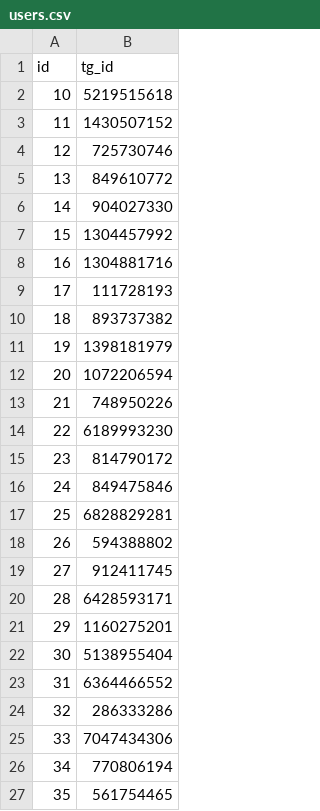
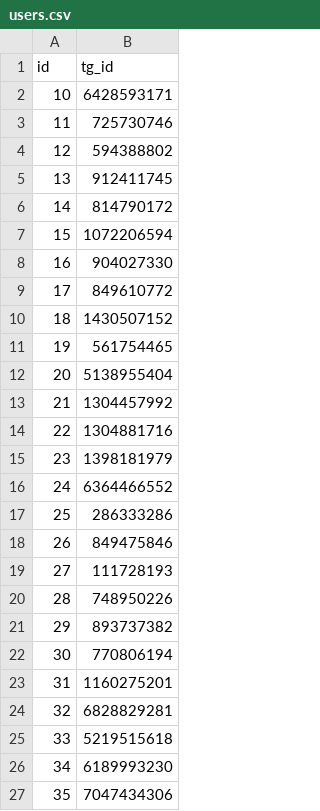
Before and after one commit to 4archon/fill_db, a CSV file: users.csv, drawn as a sheet.

```diff
--- a/users.csv
+++ b/users.csv
@@ -1,27 +1,27 @@
 id,tg_id
-10,5219515618
-11,1430507152
-12,725730746
-13,849610772
-14,904027330
-15,1304457992
-16,1304881716
-17,111728193
-18,893737382
-19,1398181979
-20,1072206594
-21,748950226
-22,6189993230
-23,814790172
-24,849475846
-25,6828829281
-26,594388802
-27,912411745
-28,6428593171
-29,1160275201
-30,5138955404
-31,6364466552
-32,286333286
-33,7047434306
-34,770806194
-35,561754465
+10,6428593171
+11,725730746
+12,594388802
+13,912411745
+14,814790172
+15,1072206594
+16,904027330
+17,849610772
+18,1430507152
+19,561754465
+20,5138955404
+21,1304457992
+22,1304881716
+23,1398181979
+24,6364466552
+25,286333286
+26,849475846
+27,111728193
+28,748950226
+29,893737382
+30,770806194
+31,1160275201
+32,6828829281
+33,5219515618
+34,6189993230
+35,7047434306
```
Also changed, not shown: 4 other files.
